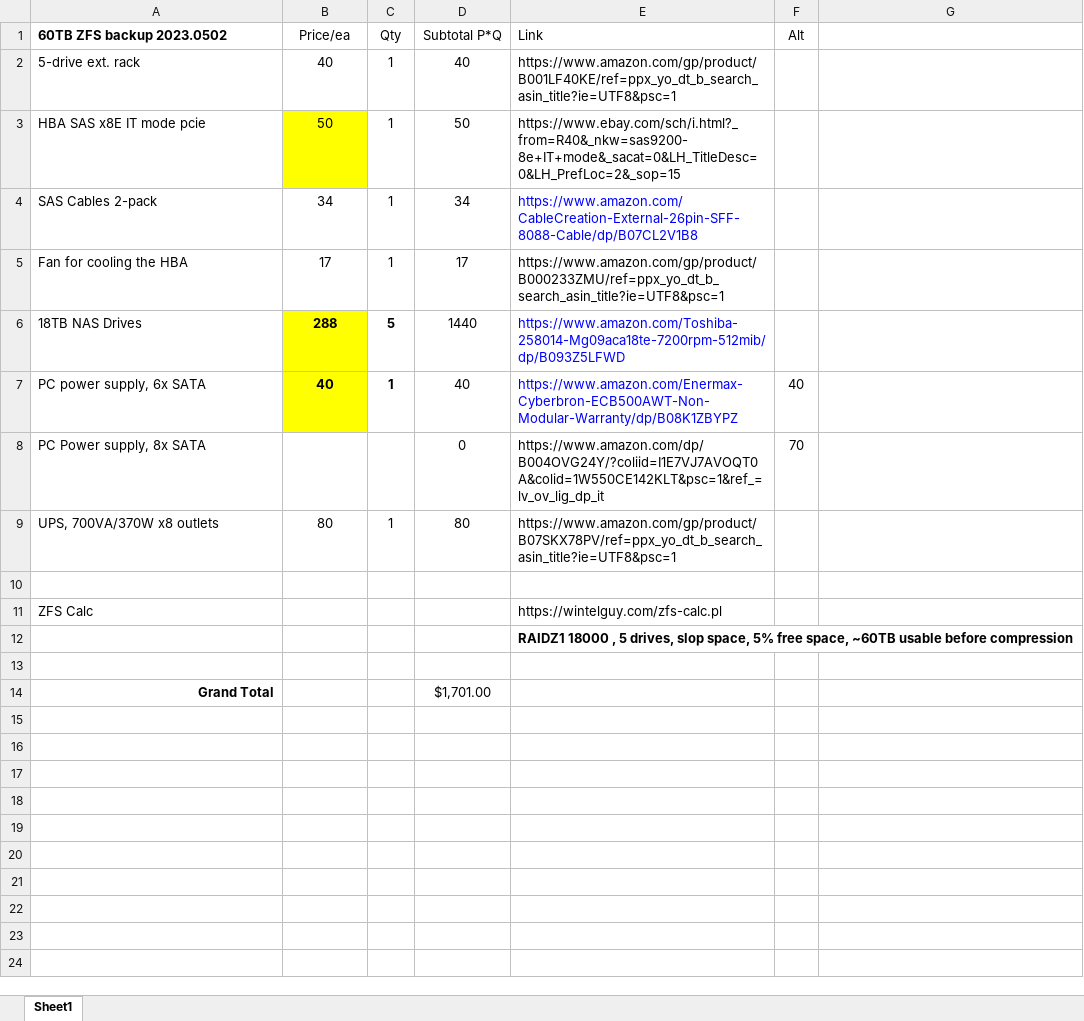
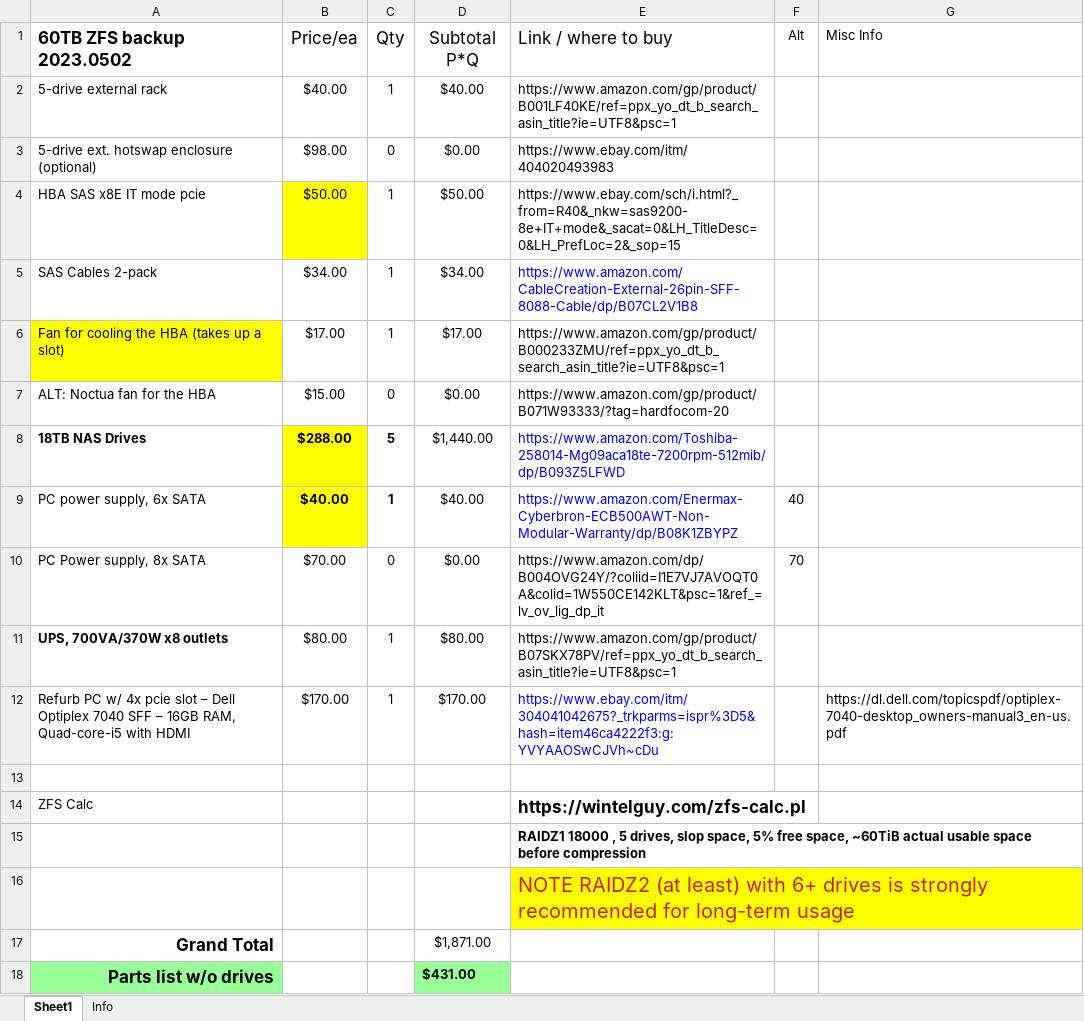
Before and after one commit to kneutron/ansitest, an Excel workbook: ZFS/zfs-parts-list-60TB-backup-raidz1.xlsx, sheet Sheet1, drawn as a sheet; values as stored, in another font and other column widths than the file's, no borders; charts and pictures not drawn; removed rows and columns are numbered as before the commit, all else as after; the diff names each change by its address in the sheet, - before the commit and + after, or states it on an @@ line.

Commit message:
Add files via upload

```diff
--- a/ZFS/zfs-parts-list-60TB-backup-raidz1.xlsx (sheet Sheet1)
+++ b/ZFS/zfs-parts-list-60TB-backup-raidz1.xlsx (sheet Sheet1)
+sheet tab: Info
@@ A1:E1 text size: larger @@
-E1: Link
+E1: Link / where to buy
-G1: (empty)
+G1: Misc Info
-row 2: 5-drive ext. rack | 40 | 1 | 40 | https://www.amazon.com/gp/product/B001LF40KE/ref=ppx_yo_dt_b_search_asin_title?ie=UTF8&psc=1
+row 2: 5-drive external rack | $40.00 | 1 | $40.00 | https://www.amazon.com/gp/product/B001LF40KE/ref=ppx_yo_dt_b_search_asin_title?ie=UTF8&psc=1
+row 3: 5-drive ext. hotswap enclosure (optional) | $98.00 | 0 | $0.00 | https://www.ebay.com/itm/404020493983
-B4 (Price/ea): 50
+B4 (Price/ea): $50.00
-D4 (Subtotal P*Q): 50
+D4 (Subtotal P*Q): $50.00
-B5 (Price/ea): 34
+B5 (Price/ea): $34.00
-D5 (Subtotal P*Q): 34
+D5 (Subtotal P*Q): $34.00
-row 5: Fan for cooling the HBA | 17 | 1 | 17 | https://www.amazon.com/gp/product/B000233ZMU/ref=ppx_yo_dt_b_search_asin_title?ie=UTF8&psc=1
+row 6: Fan for cooling the HBA (takes up a slot) | $17.00 | 1 | $17.00 | https://www.amazon.com/gp/product/B000233ZMU/ref=ppx_yo_dt_b_search_asin_title?ie=UTF8&psc=1
+row 7: ALT: Noctua fan for the HBA | $15.00 | 0 | $0.00 | https://www.amazon.com/gp/product/B071W93333/?tag=hardfocom-20
-A8 bold: off
+A8 bold: on
-B8 (Price/ea): 288
+B8 (Price/ea): $288.00
-D8 (Subtotal P*Q): 1440
+D8 (Subtotal P*Q): $1,440.00
-B9 (Price/ea): 40
+B9 (Price/ea): $40.00
-D9 (Subtotal P*Q): 40
+D9 (Subtotal P*Q): $40.00
-B10 (Price/ea): (empty)
+B10 (Price/ea): $70.00
-C10 (Qty): (empty)
+C10 (Qty): 0
-D10 (Subtotal P*Q): 0
+D10 (Subtotal P*Q): $0.00
-A11 bold: off
+A11 bold: on
-B11 (Price/ea): 80
+B11 (Price/ea): $80.00
-D11 (Subtotal P*Q): 80
+D11 (Subtotal P*Q): $80.00
+row 12: Refurb PC w/ 4x pcie slot – Dell Optiplex 7040 SFF – 16GB RAM, Quad-core-i5 with HDMI | $170.00 | 1 | $170.00 | https://www.ebay.com/itm/304041042675?_trkparms=ispr%3D5&hash=item46ca4222f3:g:YVYAAOSwCJVh~cDu |  | https://dl.dell.com/topicspdf/optiplex-7040-desktop_owners-manual3_en-us.pdf
@@ E14 text size: larger, bold: off → on @@
-E15 (Link / where to buy): …free space, ~60TB usable before compression
+E15 (Link / where to buy): …free space, ~60TiB actual usable space before compression
-E16 (Link / where to buy): (empty)
+E16 (Link / where to buy): NOTE RAIDZ2 (at least) with 6+ drives is strongly recommended for long-term usage
-E16 fill: none
+E16 fill: #FFFF00
@@ A17 text size: larger @@
-D17 (Subtotal P*Q): $1,701.00
+D17 (Subtotal P*Q): $1,871.00
+row 18: Parts list w/o drives |  |  | $431.00
```
Also changed, not shown: charts or pictures.
